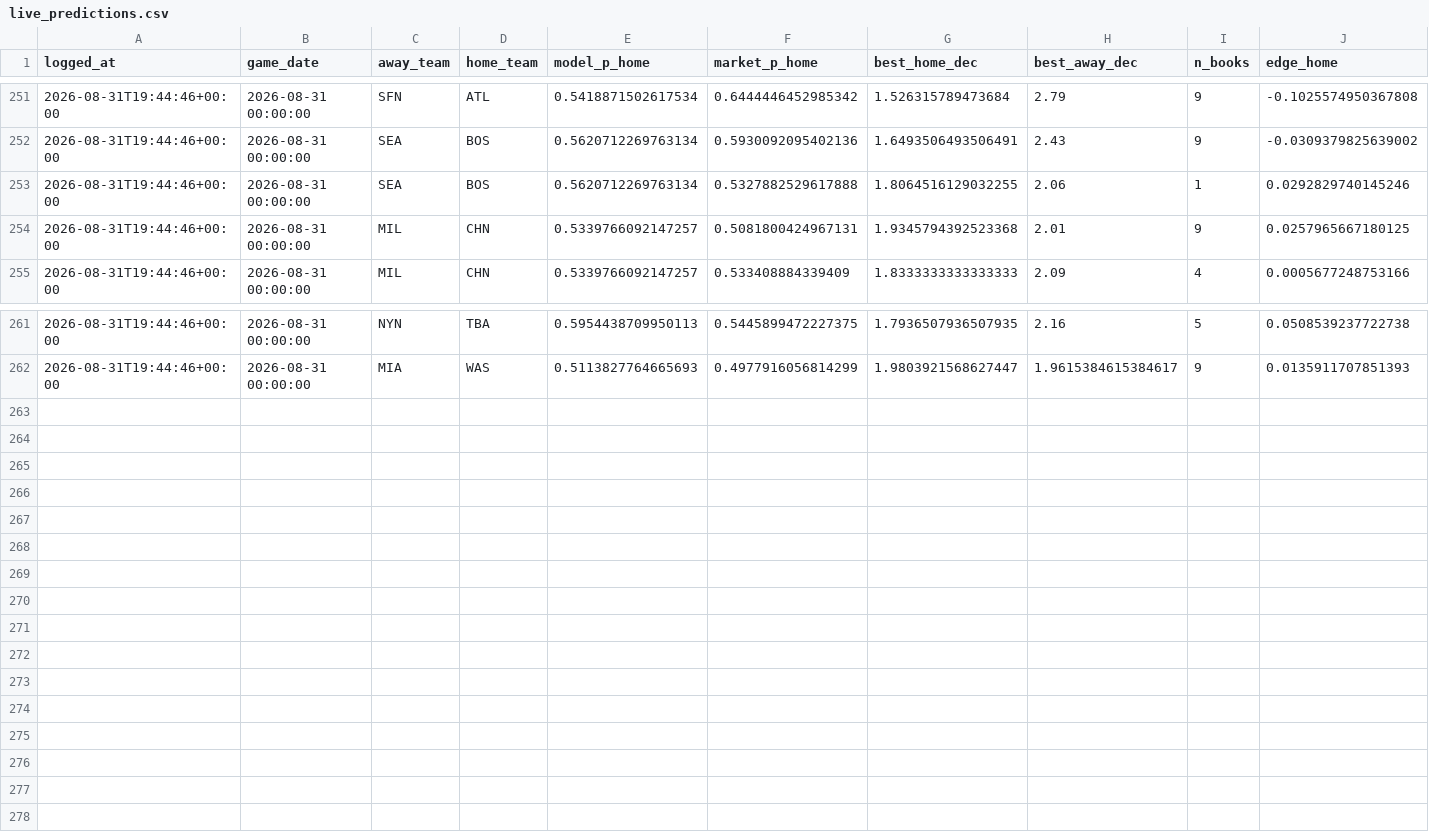
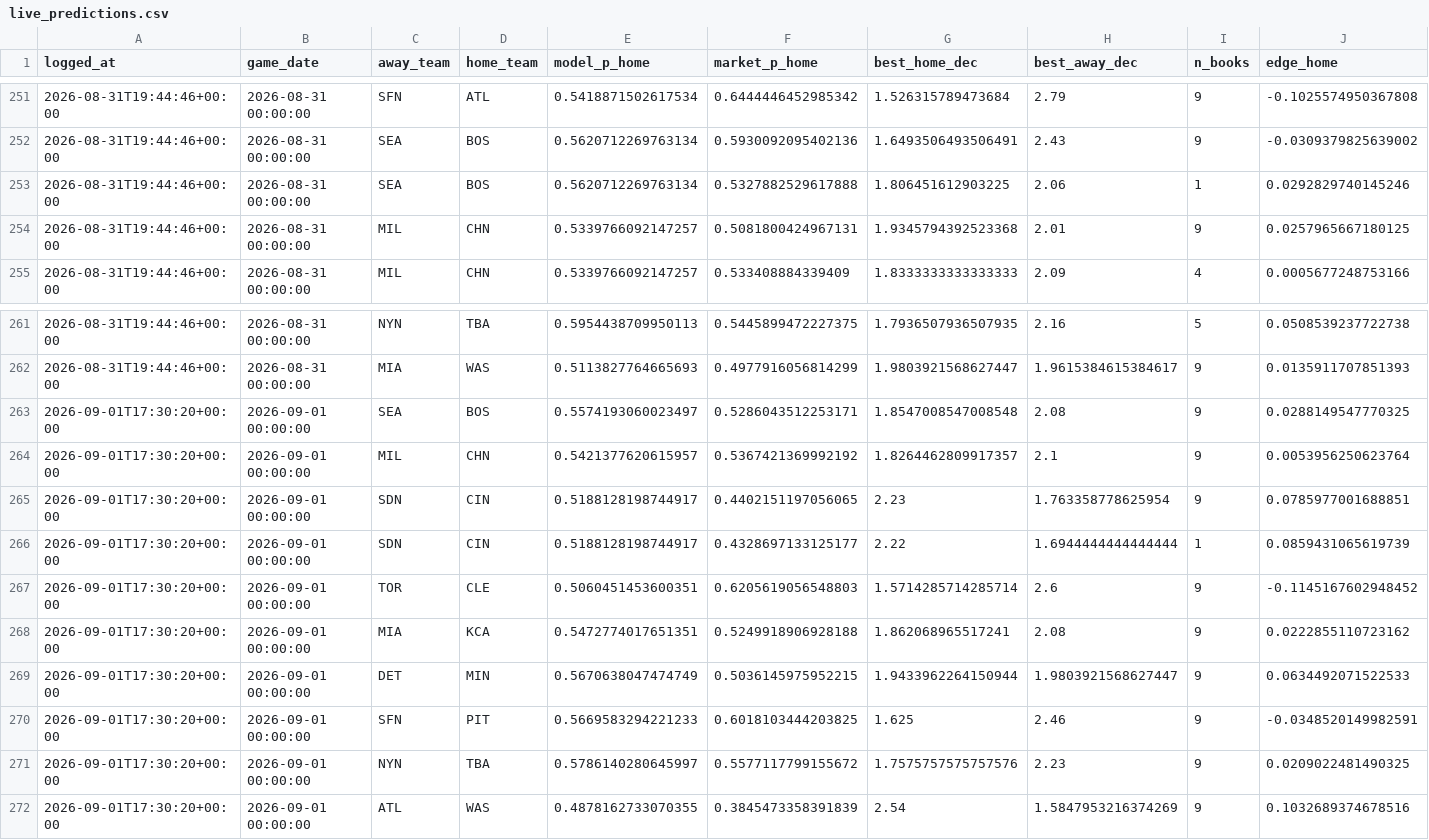
Before and after one commit to ivan-marjanovic/mlb-forecasting, a CSV file: live_predictions.csv, drawn as a sheet; only a part is shown, gaps mark what is left out; rows hold the shown columns only; the diff names each change by its address in the sheet, - before the commit and + after, or states it on an @@ line.

```diff
--- a/live_predictions.csv
+++ b/live_predictions.csv
-G253 (best_home_dec): 1.8064516129032255
+G253 (best_home_dec): 1.806451612903225
+row 263: 2026-09-01T17:30:20+00:00 | 2026-09-01 00:00:00 | SEA | BOS | 0.5574193060023497 | 0.5286043512253171 | 1.8547008547008548 | 2.08 | 9 | 0.0288149547770325
+row 264: 2026-09-01T17:30:20+00:00 | 2026-09-01 00:00:00 | MIL | CHN | 0.5421377620615957 | 0.5367421369992192 | 1.8264462809917357 | 2.1 | 9 | 0.0053956250623764
+row 265: 2026-09-01T17:30:20+00:00 | 2026-09-01 00:00:00 | SDN | CIN | 0.5188128198744917 | 0.4402151197056065 | 2.23 | 1.763358778625954 | 9 | 0.0785977001688851
+row 266: 2026-09-01T17:30:20+00:00 | 2026-09-01 00:00:00 | SDN | CIN | 0.5188128198744917 | 0.4328697133125177 | 2.22 | 1.6944444444444444 | 1 | 0.0859431065619739
+row 267: 2026-09-01T17:30:20+00:00 | 2026-09-01 00:00:00 | TOR | CLE | 0.5060451453600351 | 0.6205619056548803 | 1.5714285714285714 | 2.6 | 9 | -0.1145167602948452
+row 268: 2026-09-01T17:30:20+00:00 | 2026-09-01 00:00:00 | MIA | KCA | 0.5472774017651351 | 0.5249918906928188 | 1.862068965517241 | 2.08 | 9 | 0.0222855110723162
+row 269: 2026-09-01T17:30:20+00:00 | 2026-09-01 00:00:00 | DET | MIN | 0.5670638047474749 | 0.5036145975952215 | 1.9433962264150944 | 1.9803921568627447 | 9 | 0.0634492071522533
+row 270: 2026-09-01T17:30:20+00:00 | 2026-09-01 00:00:00 | SFN | PIT | 0.5669583294221233 | 0.6018103444203825 | 1.625 | 2.46 | 9 | -0.0348520149982591
+row 271: 2026-09-01T17:30:20+00:00 | 2026-09-01 00:00:00 | NYN | TBA | 0.5786140280645997 | 0.5577117799155672 | 1.7575757575757576 | 2.23 | 9 | 0.0209022481490325
+row 272: 2026-09-01T17:30:20+00:00 | 2026-09-01 00:00:00 | ATL | WAS | 0.4878162733070355 | 0.3845473358391839 | 2.54 | 1.5847953216374269 | 9 | 0.1032689374678516
```
